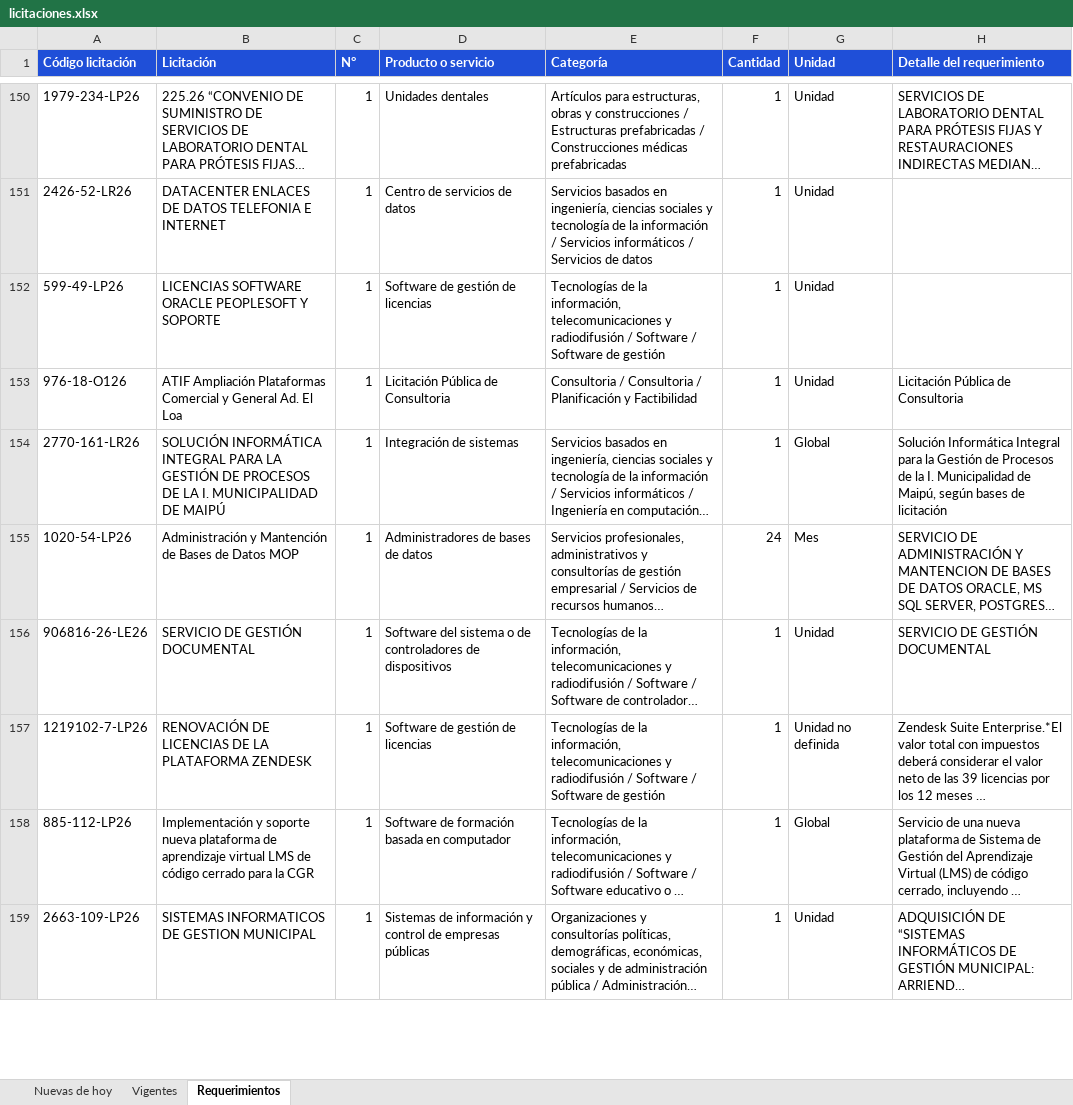
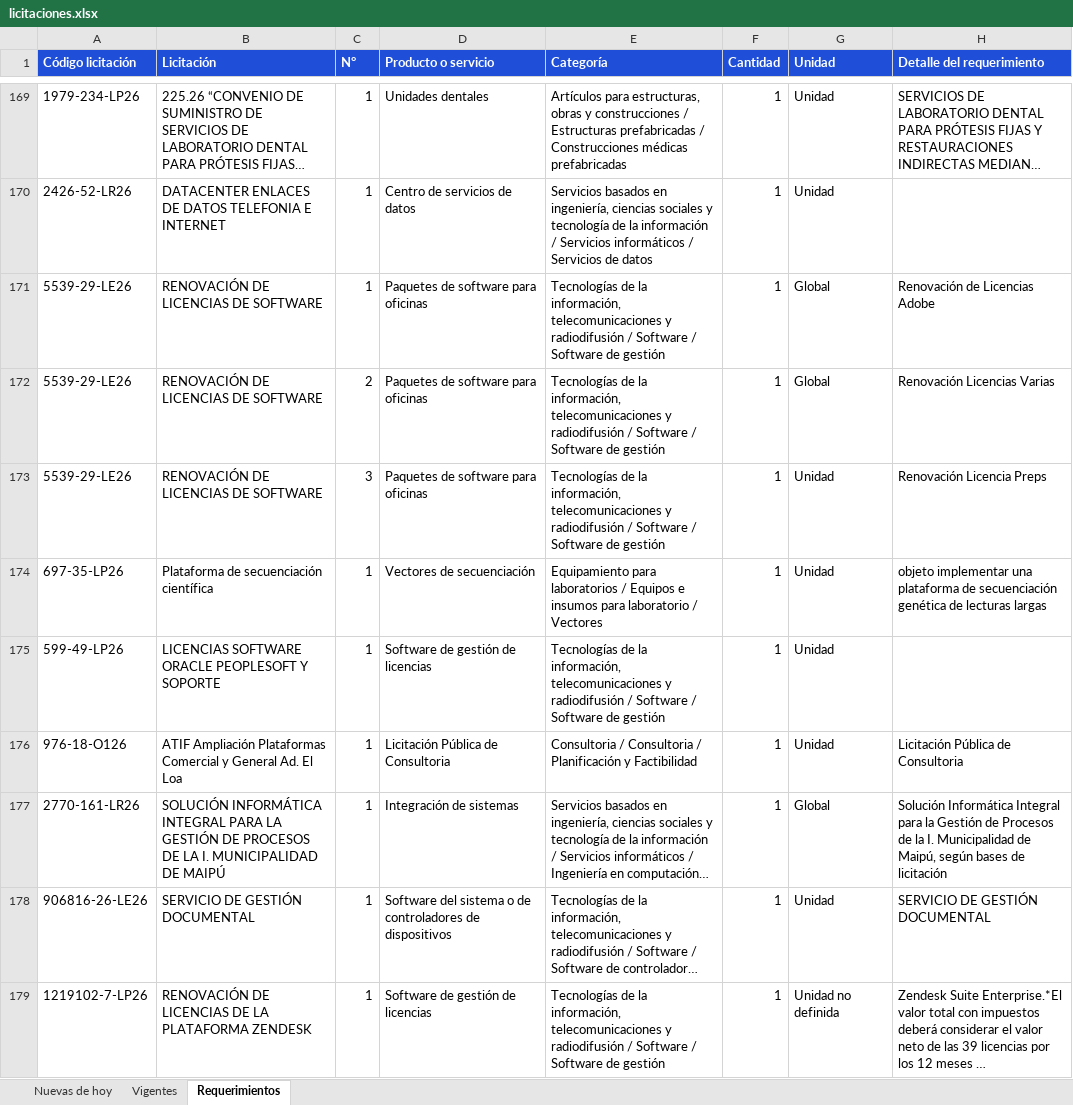
Before and after one commit to annibe/radar-licitaciones, an Excel workbook: web/descargas/licitaciones.xlsx, sheet Requerimientos, drawn as a sheet; only a part is shown, gaps mark what is left out; the shorter side is filled out with more unchanged rows; long unchanged cells end in …; values as stored, in another font and other column widths than the file's, no borders; the diff covers the shown part only; the diff names each change by its address in the sheet, - before the commit and + after, or states it on an @@ line.

```diff
--- a/web/descargas/licitaciones.xlsx (sheet Requerimientos)
+++ b/web/descargas/licitaciones.xlsx (sheet Requerimientos)
+row 171: 5539-29-LE26 | RENOVACIÓN DE LICENCIAS DE SOFTWARE | 1 | Paquetes de software para oficinas | Tecnologías de la información, telecomunicaciones y radiodifusión / Software / Software de gestión | 1 | Global | Renovación de Licencias Adobe
+row 172: 5539-29-LE26 | RENOVACIÓN DE LICENCIAS DE SOFTWARE | 2 | Paquetes de software para oficinas | Tecnologías de la información, telecomunicaciones y radiodifusión / Software / Software de gestión | 1 | Global | Renovación Licencias Varias
+row 173: 5539-29-LE26 | RENOVACIÓN DE LICENCIAS DE SOFTWARE | 3 | Paquetes de software para oficinas | Tecnologías de la información, telecomunicaciones y radiodifusión / Software / Software de gestión | 1 | Unidad | Renovación Licencia Preps
+row 174: 697-35-LP26 | Plataforma de secuenciación científica | 1 | Vectores de secuenciación | Equipamiento para laboratorios / Equipos e insumos para laboratorio / Vectores | 1 | Unidad | objeto implementar una plataforma de secuenciación genética de lecturas largas
@@ row 155 moved to row 194: 1020-54-LP26 @@
```
Also changed, not shown: 22 added rows and 13 moved rows elsewhere in this sheet, sheet Vigentes, sheet Nuevas de hoy, formulas that keep their value, 4 other files.
